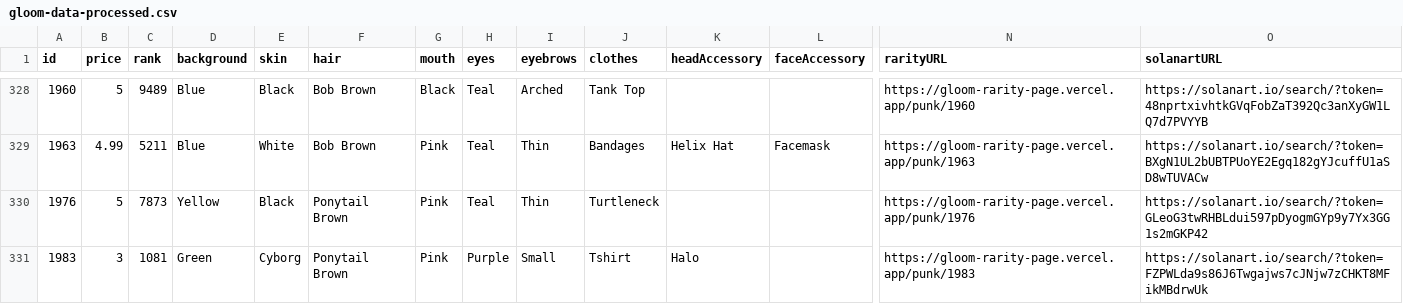
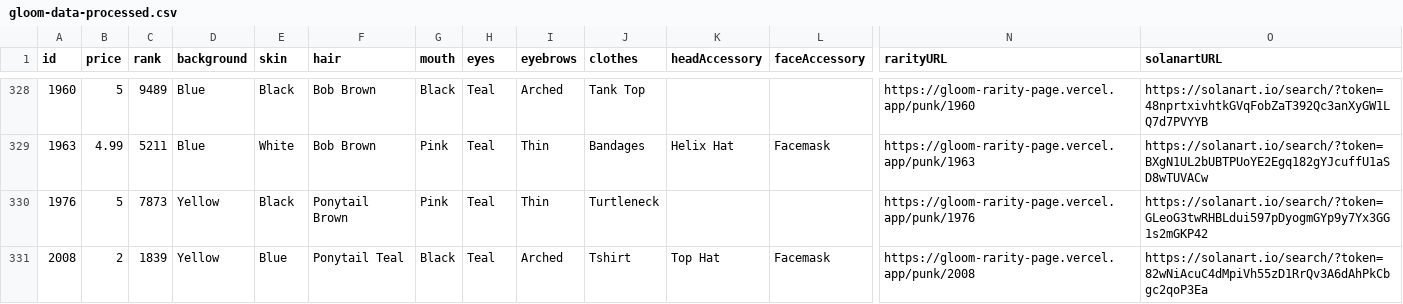
Before and after one commit to nobodykr/solanart-gloom-monitor, a CSV file: gloom-data-processed.csv, drawn as a sheet; only a part is shown, gaps mark what is left out; the shorter side is filled out with more unchanged rows; removed rows and columns are numbered as before the commit, all else as after; rows hold the shown columns only; the diff covers the shown part only; the diff names each change by its address in the sheet, - before the commit and + after, or states it on an @@ line.

Commit message:
Flat: latest data (2021-10-26T02:25:09.271Z) {   "date": "2021-10-26T02:25:09.271Z",   "files": [     {       "name": "gloom-data-processed.csv",       "deltaBytes": -2423,       "source": "https://qzlsklfacc.medianetwork.cloud/nft_for_sale?collection=gloompunk"     }   ] }

```diff
--- a/gloom-data-processed.csv
+++ b/gloom-data-processed.csv
-row 331: 1983 | 3 | 1081 | Green | Cyborg | Ponytail Brown | Pink | Purple | Small | Tshirt | Halo |  | https://gloom-rarity-page.vercel.app/punk/1983 | https://solanart.io/search/?token=FZPWLda9s86J6Twgajws7cJNjw7zCHKT8MFikMBdrwUk
```
Also changed, not shown: 1 added row, 12 removed rows and 1 edited cell elsewhere in this file.
